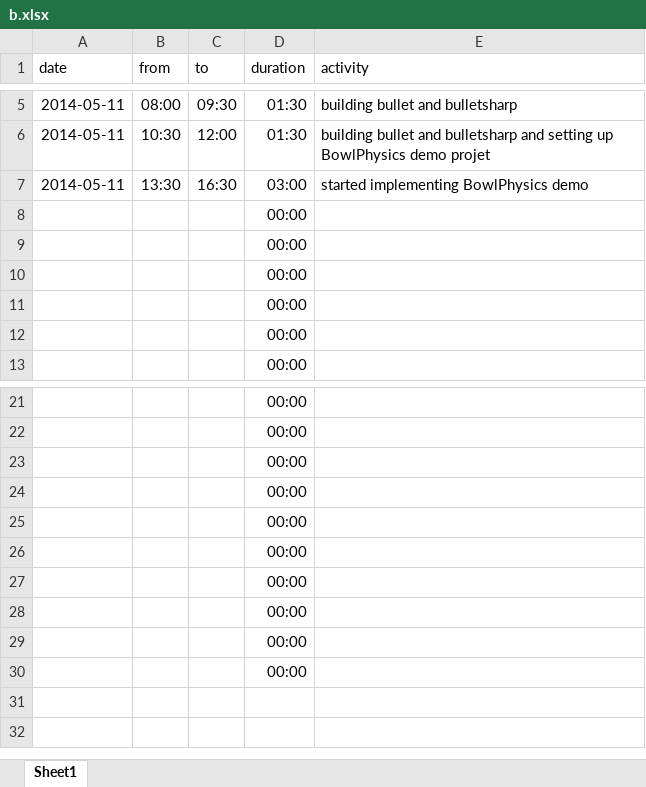
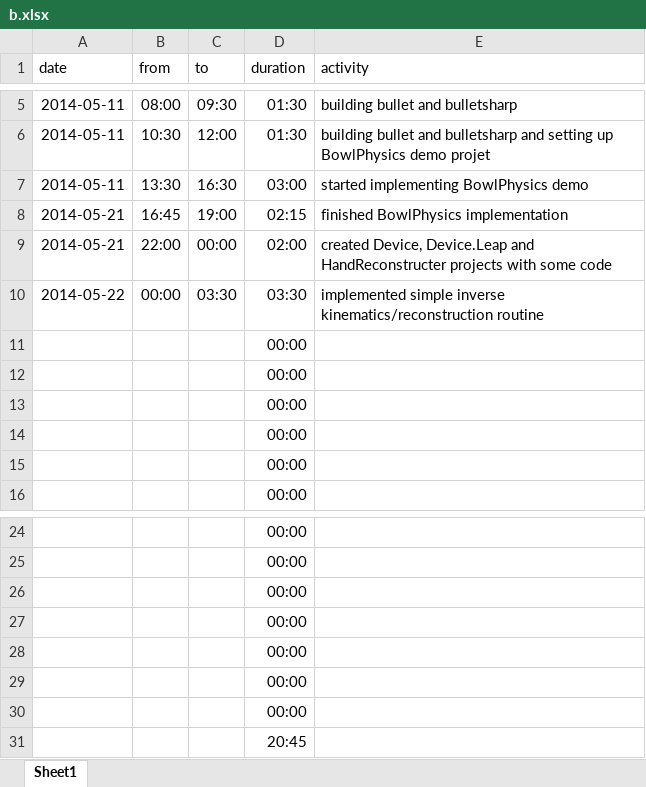
Before and after one commit to bernhardmgruber/soleap, an Excel workbook: doc/timelog/b.xlsx, sheet Sheet1, drawn as a sheet; only a part is shown, gaps mark what is left out; values as stored, in another font and other column widths than the file's, no borders; removed rows and columns are numbered as before the commit, all else as after; the diff names each change by its address in the sheet, - before the commit and + after, or states it on an @@ line.

Commit message:
timelog

```diff
--- a/doc/timelog/b.xlsx (sheet Sheet1)
+++ b/doc/timelog/b.xlsx (sheet Sheet1)
+row 8: 2014-05-21 | 16:45 | 19:00 | 02:15 | finished BowlPhysics implementation
+row 9: 2014-05-21 | 22:00 | 00:00 | 02:00 | created Device, Device.Leap and HandReconstructer projects with some code
+row 10: 2014-05-22 | 00:00 | 03:30 | 03:30 | implemented simple inverse kinematics/reconstruction routine
-D31 (duration): 00:00
+D31 (duration): 20:45
-row 29:  |  |  | 00:00
-row 30:  |  |  | 00:00
```
Also changed, not shown: formulas that keep their value.
